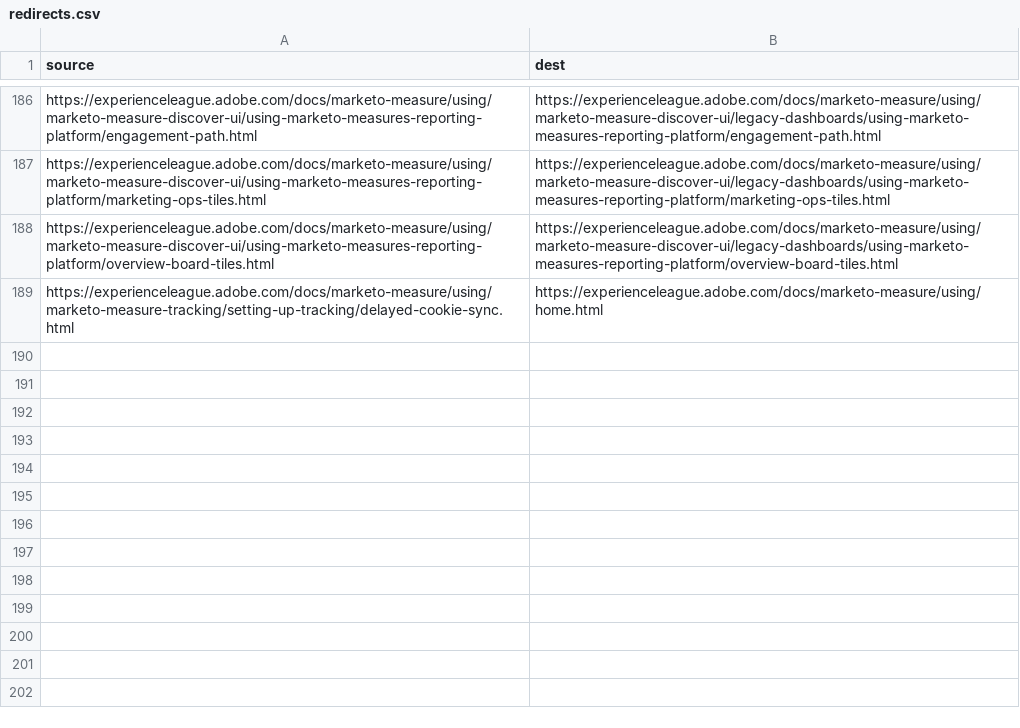
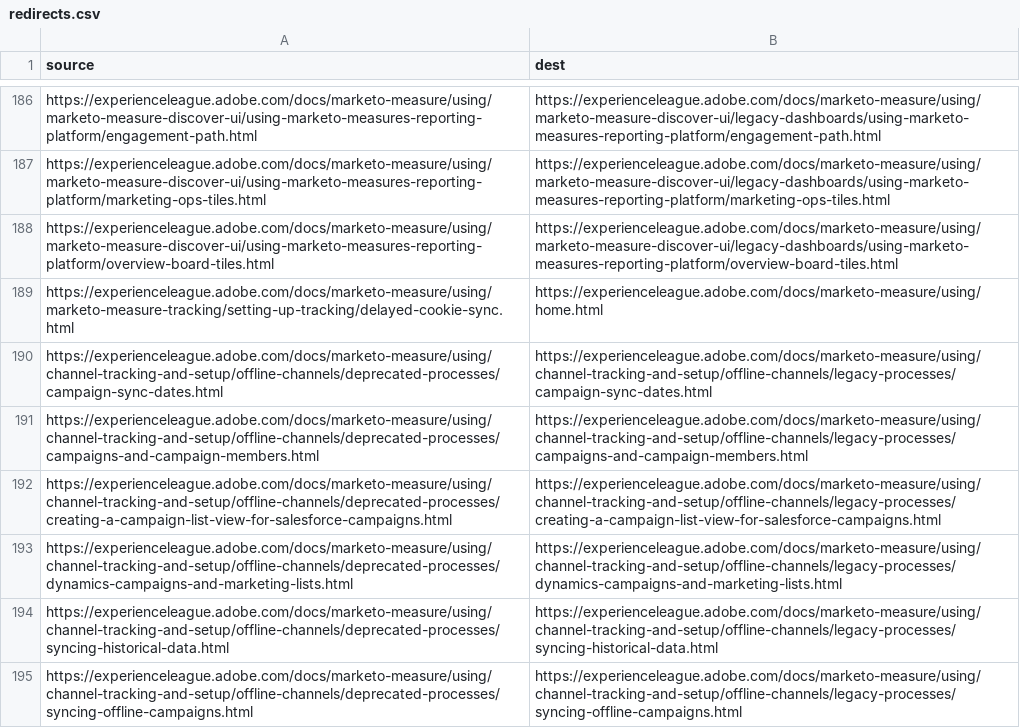
Before and after one commit to AdobeDocs/marketo-measure.sv-SE, a CSV file: redirects.csv, drawn as a sheet; only a part is shown, gaps mark what is left out; the diff names each change by its address in the sheet, - before the commit and + after, or states it on an @@ line.

Commit message:
Sync non localizable files for core commit 38c721d10ac33ae85da1d425b6af53b9e3dfd0a1

```diff
--- a/redirects.csv
+++ b/redirects.csv
+row 190: https://experienceleague.adobe.com/docs/marketo-measure/using/channel-tracking-and-setup/offline-channels/deprecated-processes/campaign-sync-dates.html | https://experienceleague.adobe.com/docs/marketo-measure/using/channel-tracking-and-setup/offline-channels/legacy-processes/campaign-sync-dates.html
+row 191: https://experienceleague.adobe.com/docs/marketo-measure/using/channel-tracking-and-setup/offline-channels/deprecated-processes/campaigns-and-campaign-members.html | https://experienceleague.adobe.com/docs/marketo-measure/using/channel-tracking-and-setup/offline-channels/legacy-processes/campaigns-and-campaign-members.html
+row 192: https://experienceleague.adobe.com/docs/marketo-measure/using/channel-tracking-and-setup/offline-channels/deprecated-processes/creating-a-campaign-list-view-for-salesforce-campaigns.html | https://experienceleague.adobe.com/docs/marketo-measure/using/channel-tracking-and-setup/offline-channels/legacy-processes/creating-a-campaign-list-view-for-salesforce-campaigns.html
+row 193: https://experienceleague.adobe.com/docs/marketo-measure/using/channel-tracking-and-setup/offline-channels/deprecated-processes/dynamics-campaigns-and-marketing-lists.html | https://experienceleague.adobe.com/docs/marketo-measure/using/channel-tracking-and-setup/offline-channels/legacy-processes/dynamics-campaigns-and-marketing-lists.html
+row 194: https://experienceleague.adobe.com/docs/marketo-measure/using/channel-tracking-and-setup/offline-channels/deprecated-processes/syncing-historical-data.html | https://experienceleague.adobe.com/docs/marketo-measure/using/channel-tracking-and-setup/offline-channels/legacy-processes/syncing-historical-data.html
+row 195: https://experienceleague.adobe.com/docs/marketo-measure/using/channel-tracking-and-setup/offline-channels/deprecated-processes/syncing-offline-campaigns.html | https://experienceleague.adobe.com/docs/marketo-measure/using/channel-tracking-and-setup/offline-channels/legacy-processes/syncing-offline-campaigns.html
```
Also changed, not shown: 27 other files.
